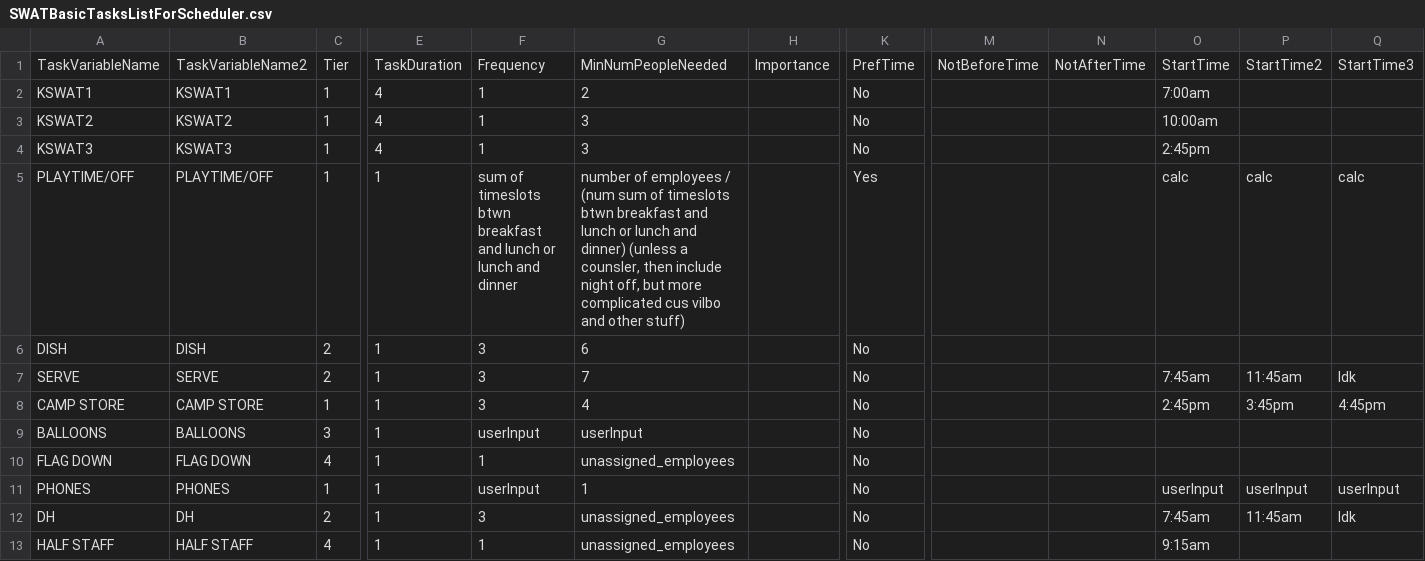
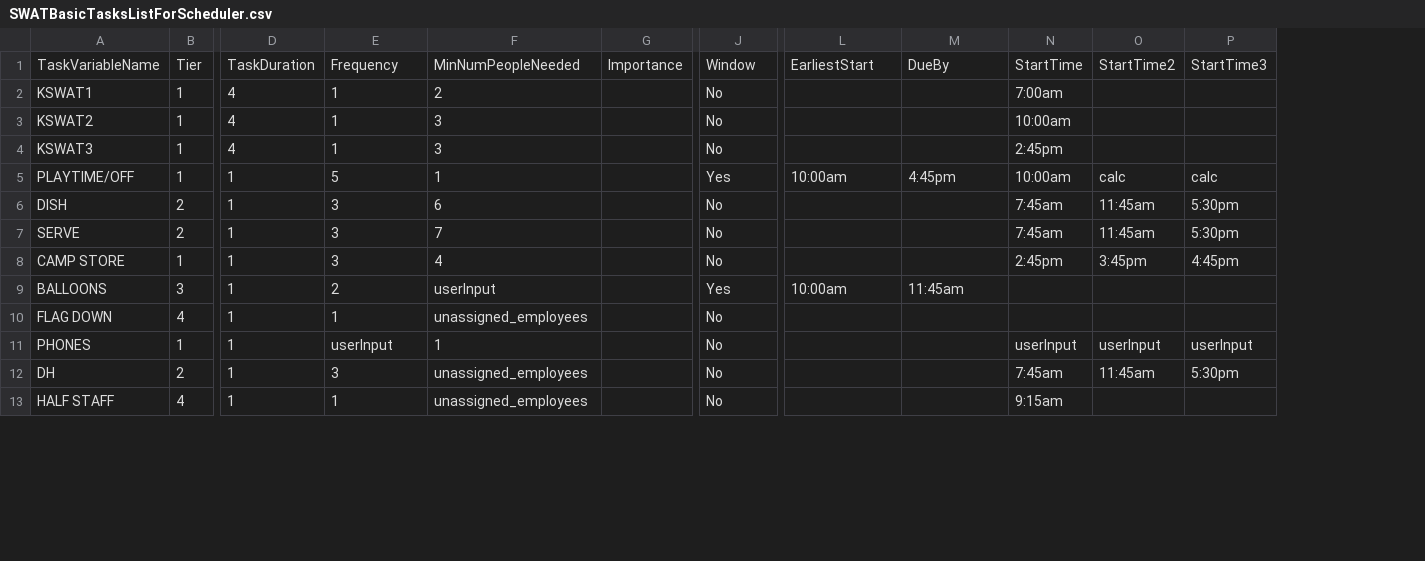
Before and after one commit to DrTechtainiumToo/CampStaffScheduler, a CSV file: devious_fuckin_project_root/backend/data/CSV Data Folder/SWATBasicTasksListForScheduler.csv, drawn as a sheet; only a part is shown, gaps mark what is left out; removed rows and columns are numbered as before the commit, all else as after; the diff covers the shown part only; the diff names each change by its address in the sheet, - before the commit and + after, or states it on an @@ line.

Commit message:
Updated how start and end times for windowed tasks are calculated, made the edits to csv sheet to reflect that. Also made explicit that limits are inclusive. #earliest_start, #due_by. Also working on finishing the windowed tasks assigner, and fixing all bugs. Still have to finish the window task stuff, and prob will take alot of work. Plus might also add in check for continuious in future updates

```diff
--- a/devious_fuckin_project_root/backend/data/CSV Data Folder/SWATBasicTasksListForScheduler.csv
+++ b/devious_fuckin_project_root/backend/data/CSV Data Folder/SWATBasicTasksListForScheduler.csv
-column B, rows 1-13: TaskVariableName2 | KSWAT1 | KSWAT2 | KSWAT3 | PLAYTIME/OFF | DISH | SERVE | CAMP STORE | BALLOONS | FLAG DOWN | PHONES | DH | HALF STAFF
-J1: PrefTime
+J1: Window
-L1: NotBeforeTime
+L1: EarliestStart
-M1: NotAfterTime
+M1: DueBy
-E5: sum of timeslots btwn breakfast and lunch or lunch and dinner
+E5: 5
-F5: number of employees / (num sum of timeslots btwn breakfast and lunch or lunch and dinner) (unless a counsler, then include night off, but more complicated cus vilbo and other stuff)
+F5: 1
-L5: (empty)
+L5: 10:00am
-M5: (empty)
+M5: 4:45pm
-N5: calc
+N5: 10:00am
-N6: (empty)
+N6: 7:45am
-O6: (empty)
+O6: 11:45am
-P6: (empty)
+P6: 5:30pm
-P7: Idk
+P7: 5:30pm
-E9: userInput
+E9: 2
-J9: No
+J9: Yes
-L9: (empty)
+L9: 10:00am
-M9: (empty)
+M9: 11:45am
-P12: Idk
+P12: 5:30pm
```
Also changed, not shown: 1 added row and 11 edited cells elsewhere in this file, 23 other files.
